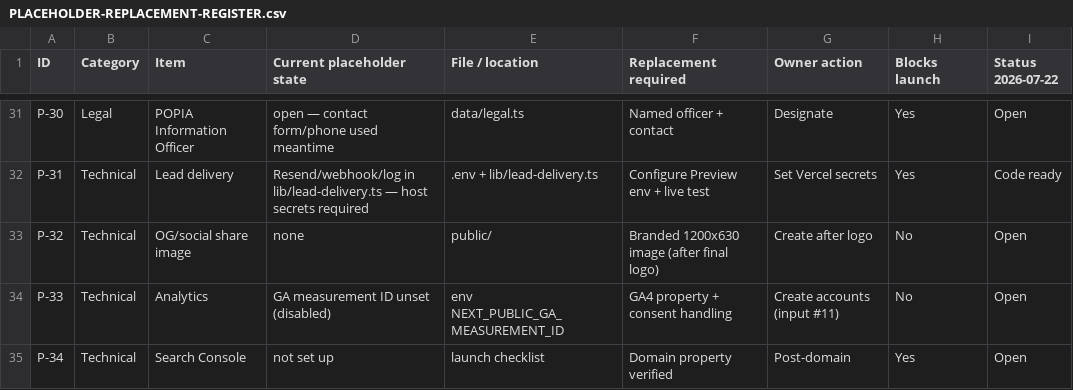
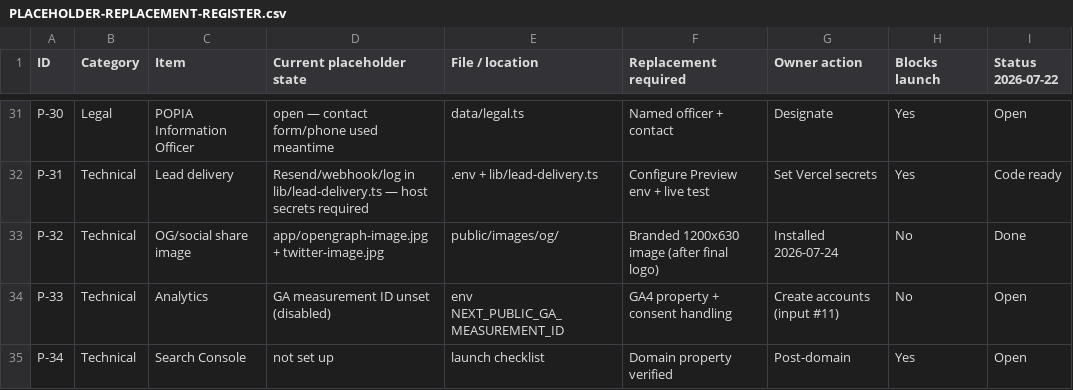
Before and after one commit to tiaandelange/seo-web-agency-platform, a CSV file: docs/content/PLACEHOLDER-REPLACEMENT-REGISTER.csv, drawn as a sheet; only a part is shown, gaps mark what is left out.

```diff
--- a/docs/content/PLACEHOLDER-REPLACEMENT-REGISTER.csv
+++ b/docs/content/PLACEHOLDER-REPLACEMENT-REGISTER.csv
@@ -32,3 +32,3 @@ P-30,Legal,POPIA Information Officer,open — contact form/phone used meantime,d
 P-31,Technical,Lead delivery,Resend/webhook/log in lib/lead-delivery.ts — host secrets required,.env + lib/lead-delivery.ts,Configure Preview env + live test,Set Vercel secrets,Yes,Code ready
-P-32,Technical,OG/social share image,none,public/,Branded 1200x630 image (after final logo),Create after logo,No,Open
+P-32,Technical,OG/social share image,app/opengraph-image.jpg + twitter-image.jpg,public/images/og/,Branded 1200x630 image (after final logo),Installed 2026-07-24,No,Done
 P-33,Technical,Analytics,GA measurement ID unset (disabled),env NEXT_PUBLIC_GA_MEASUREMENT_ID,GA4 property + consent handling,Create accounts (input #11),No,Open
```
Also changed, not shown: 21 other files.
